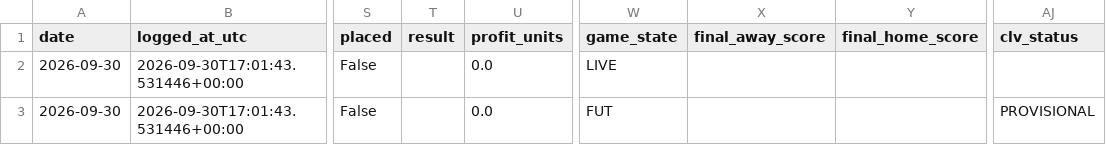
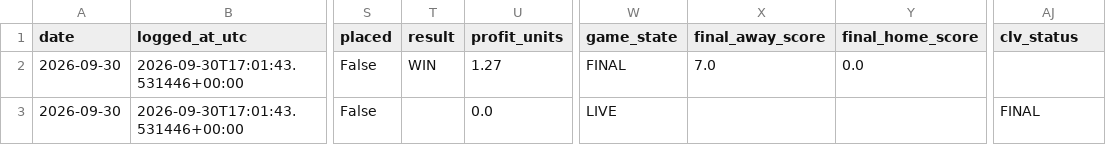
Before and after one commit to zwrbkwrhb5-coder/nfl-spread-sim, a CSV file: nfl_spread_sim_v1_2_expo/artifacts/nhl/live/nhl_shadow_signals.csv, drawn as a sheet; only a part is shown, gaps mark what is left out; the diff names each change by its address in the sheet, - before the commit and + after, or states it on an @@ line.

```diff
--- a/nfl_spread_sim_v1_2_expo/artifacts/nhl/live/nhl_shadow_signals.csv
+++ b/nfl_spread_sim_v1_2_expo/artifacts/nhl/live/nhl_shadow_signals.csv
-T2 (result): (empty)
+T2 (result): WIN
-U2 (profit_units): 0.0
+U2 (profit_units): 1.27
-W2 (game_state): LIVE
+W2 (game_state): FINAL
-X2 (final_away_score): (empty)
+X2 (final_away_score): 7.0
-Y2 (final_home_score): (empty)
+Y2 (final_home_score): 0.0
-W3 (game_state): FUT
+W3 (game_state): LIVE
-AJ3 (clv_status): PROVISIONAL
+AJ3 (clv_status): FINAL
```
Also changed, not shown: 1 other file.
